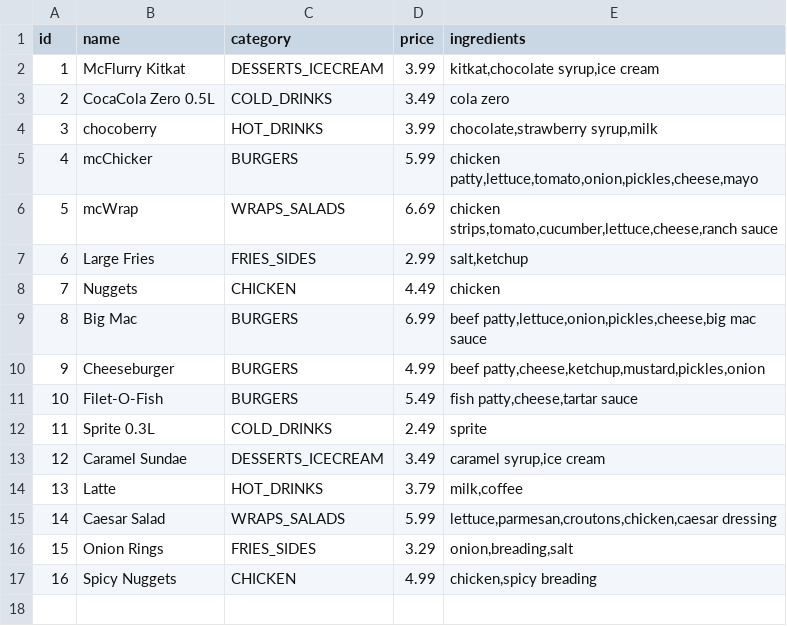
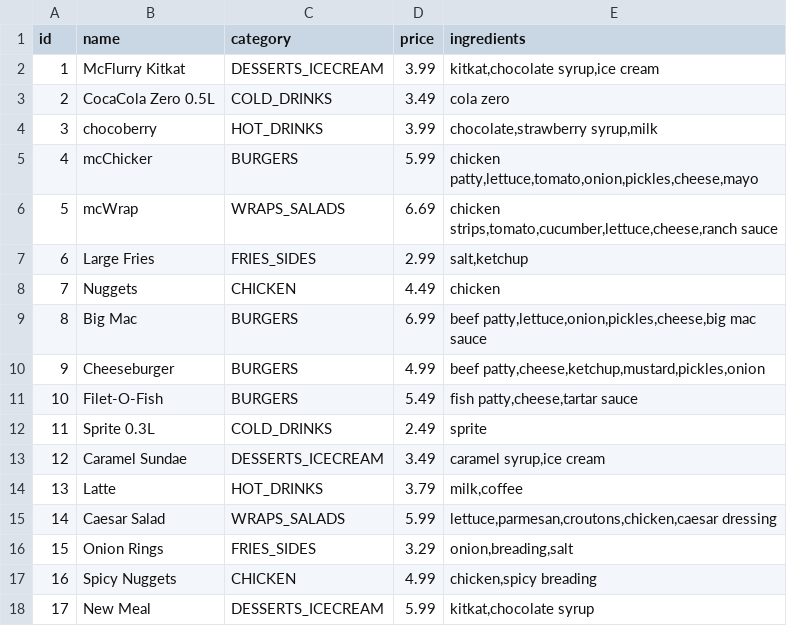
Before and after one commit to mhermannn/angularKiosk, a CSV file: backend/src/main/resources/MEALS.csv, drawn as a sheet; the diff names each change by its address in the sheet, - before the commit and + after, or states it on an @@ line.

Commit message:
adding Meal as admin works on backend

```diff
--- a/backend/src/main/resources/MEALS.csv
+++ b/backend/src/main/resources/MEALS.csv
+row 18: 17 | New Meal | DESSERTS_ICECREAM | 5.99 | kitkat,chocolate syrup
```
Also changed, not shown: 5 other files.
